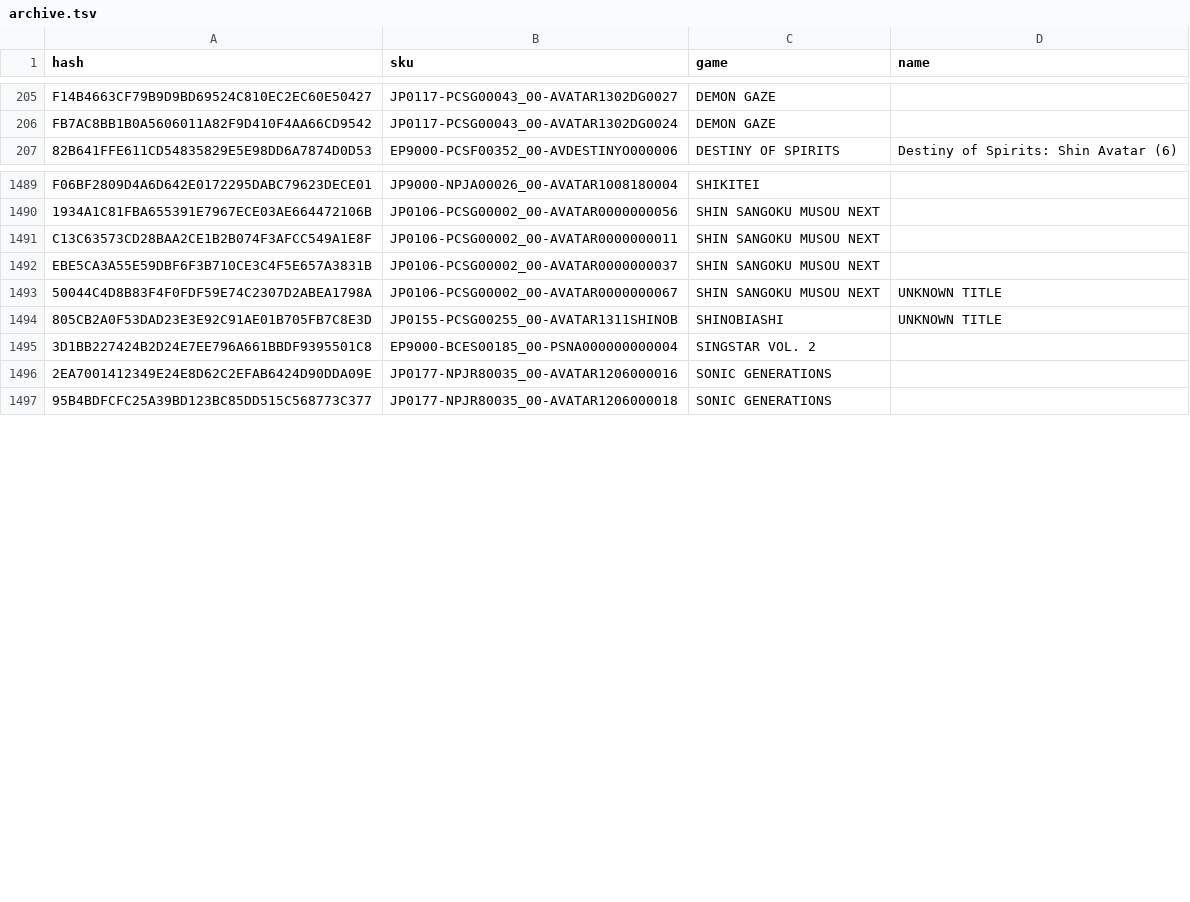
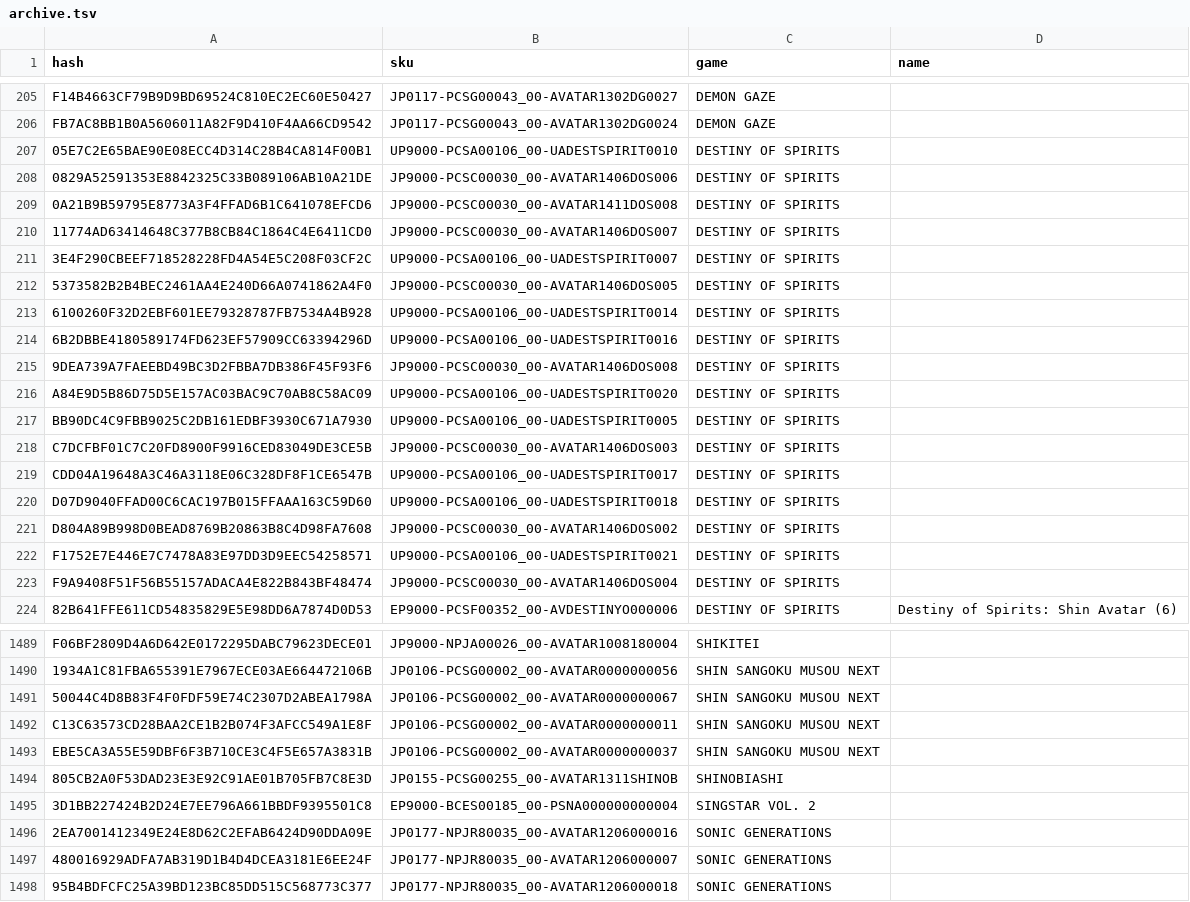
Before and after one commit to abusager13/psn-avatar-cart, a TSV file: site/data/archive.tsv, drawn as a sheet; only a part is shown, gaps mark what is left out; the diff covers the shown part only.

```diff
--- a/site/data/archive.tsv
+++ b/site/data/archive.tsv
@@ -206,2 +206,19 @@ F14B4663CF79B9D9BD69524C810EC2EC60E50427	JP0117-PCSG00043_00-AVATAR1302DG0027	DE
 FB7AC8BB1B0A5606011A82F9D410F4AA66CD9542	JP0117-PCSG00043_00-AVATAR1302DG0024	DEMON GAZE	
+05E7C2E65BAE90E08ECC4D314C28B4CA814F00B1	UP9000-PCSA00106_00-UADESTSPIRIT0010	DESTINY OF SPIRITS	
+0829A52591353E8842325C33B089106AB10A21DE	JP9000-PCSC00030_00-AVATAR1406DOS006	DESTINY OF SPIRITS	
+0A21B9B59795E8773A3F4FFAD6B1C641078EFCD6	JP9000-PCSC00030_00-AVATAR1411DOS008	DESTINY OF SPIRITS	
+11774AD63414648C377B8CB84C1864C4E6411CD0	JP9000-PCSC00030_00-AVATAR1406DOS007	DESTINY OF SPIRITS	
+3E4F290CBEEF718528228FD4A54E5C208F03CF2C	UP9000-PCSA00106_00-UADESTSPIRIT0007	DESTINY OF SPIRITS	
+5373582B2B4BEC2461AA4E240D66A0741862A4F0	JP9000-PCSC00030_00-AVATAR1406DOS005	DESTINY OF SPIRITS	
+6100260F32D2EBF601EE79328787FB7534A4B928	UP9000-PCSA00106_00-UADESTSPIRIT0014	DESTINY OF SPIRITS	
+6B2DBBE4180589174FD623EF57909CC63394296D	UP9000-PCSA00106_00-UADESTSPIRIT0016	DESTINY OF SPIRITS	
+9DEA739A7FAEEBD49BC3D2FBBA7DB386F45F93F6	JP9000-PCSC00030_00-AVATAR1406DOS008	DESTINY OF SPIRITS	
+A84E9D5B86D75D5E157AC03BAC9C70AB8C58AC09	UP9000-PCSA00106_00-UADESTSPIRIT0020	DESTINY OF SPIRITS	
+BB90DC4C9FBB9025C2DB161EDBF3930C671A7930	UP9000-PCSA00106_00-UADESTSPIRIT0005	DESTINY OF SPIRITS	
+C7DCFBF01C7C20FD8900F9916CED83049DE3CE5B	JP9000-PCSC00030_00-AVATAR1406DOS003	DESTINY OF SPIRITS	
+CDD04A19648A3C46A3118E06C328DF8F1CE6547B	UP9000-PCSA00106_00-UADESTSPIRIT0017	DESTINY OF SPIRITS	
+D07D9040FFAD00C6CAC197B015FFAAA163C59D60	UP9000-PCSA00106_00-UADESTSPIRIT0018	DESTINY OF SPIRITS	
+D804A89B998D0BEAD8769B20863B8C4D98FA7608	JP9000-PCSC00030_00-AVATAR1406DOS002	DESTINY OF SPIRITS	
+F1752E7E446E7C7478A83E97DD3D9EEC54258571	UP9000-PCSA00106_00-UADESTSPIRIT0021	DESTINY OF SPIRITS	
+F9A9408F51F56B55157ADACA4E822B843BF48474	JP9000-PCSC00030_00-AVATAR1406DOS004	DESTINY OF SPIRITS	
 82B641FFE611CD54835829E5E98DD6A7874D0D53	EP9000-PCSF00352_00-AVDESTINYO000006	DESTINY OF SPIRITS	Destiny of Spirits: Shin Avatar (6)
@@ -1490,8 +1490,9 @@ F06BF2809D4A6D642E0172295DABC79623DECE01	JP9000-NPJA00026_00-AVATAR1008180004	SH
 1934A1C81FBA655391E7967ECE03AE664472106B	JP0106-PCSG00002_00-AVATAR0000000056	SHIN SANGOKU MUSOU NEXT	
+50044C4D8B83F4F0FDF59E74C2307D2ABEA1798A	JP0106-PCSG00002_00-AVATAR0000000067	SHIN SANGOKU MUSOU NEXT	
 C13C63573CD28BAA2CE1B2B074F3AFCC549A1E8F	JP0106-PCSG00002_00-AVATAR0000000011	SHIN SANGOKU MUSOU NEXT	
 EBE5CA3A55E59DBF6F3B710CE3C4F5E657A3831B	JP0106-PCSG00002_00-AVATAR0000000037	SHIN SANGOKU MUSOU NEXT	
-50044C4D8B83F4F0FDF59E74C2307D2ABEA1798A	JP0106-PCSG00002_00-AVATAR0000000067	SHIN SANGOKU MUSOU NEXT	UNKNOWN TITLE
-805CB2A0F53DAD23E3E92C91AE01B705FB7C8E3D	JP0155-PCSG00255_00-AVATAR1311SHINOB	SHINOBIASHI	UNKNOWN TITLE
+805CB2A0F53DAD23E3E92C91AE01B705FB7C8E3D	JP0155-PCSG00255_00-AVATAR1311SHINOB	SHINOBIASHI	
 3D1BB227424B2D24E7EE796A661BBDF9395501C8	EP9000-BCES00185_00-PSNA000000000004	SINGSTAR VOL. 2	
 2EA7001412349E24E8D62C2EFAB6424D90DDA09E	JP0177-NPJR80035_00-AVATAR1206000016	SONIC GENERATIONS	
+480016929ADFA7AB319D1B4D4DCEA3181E6EE24F	JP0177-NPJR80035_00-AVATAR1206000007	SONIC GENERATIONS	
 95B4BDFCFC25A39BD123BC85DD515C568773C377	JP0177-NPJR80035_00-AVATAR1206000018	SONIC GENERATIONS	
```
Also changed, not shown: 7 added rows, 25 removed rows and 11 edited cells elsewhere in this file, site/data/avatar-names.tsv, 4 other files.
